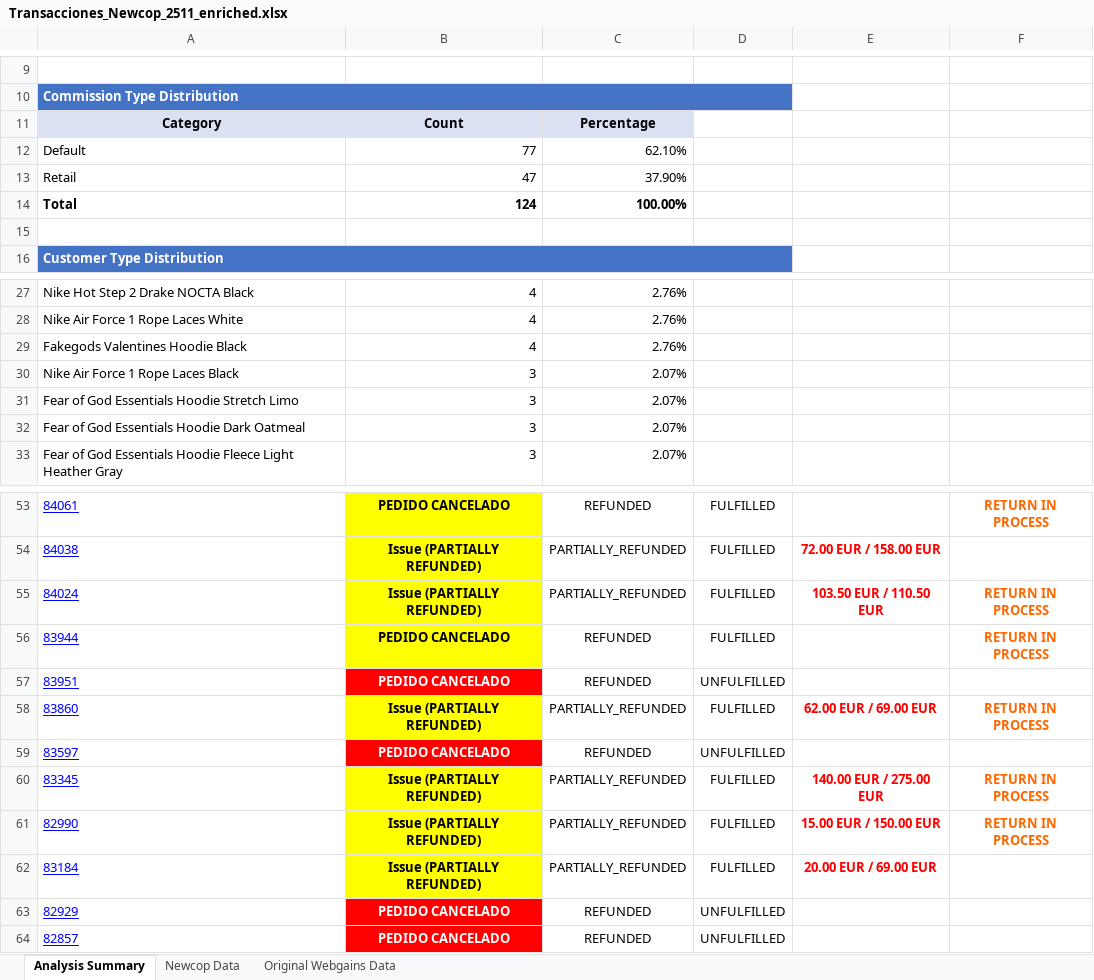
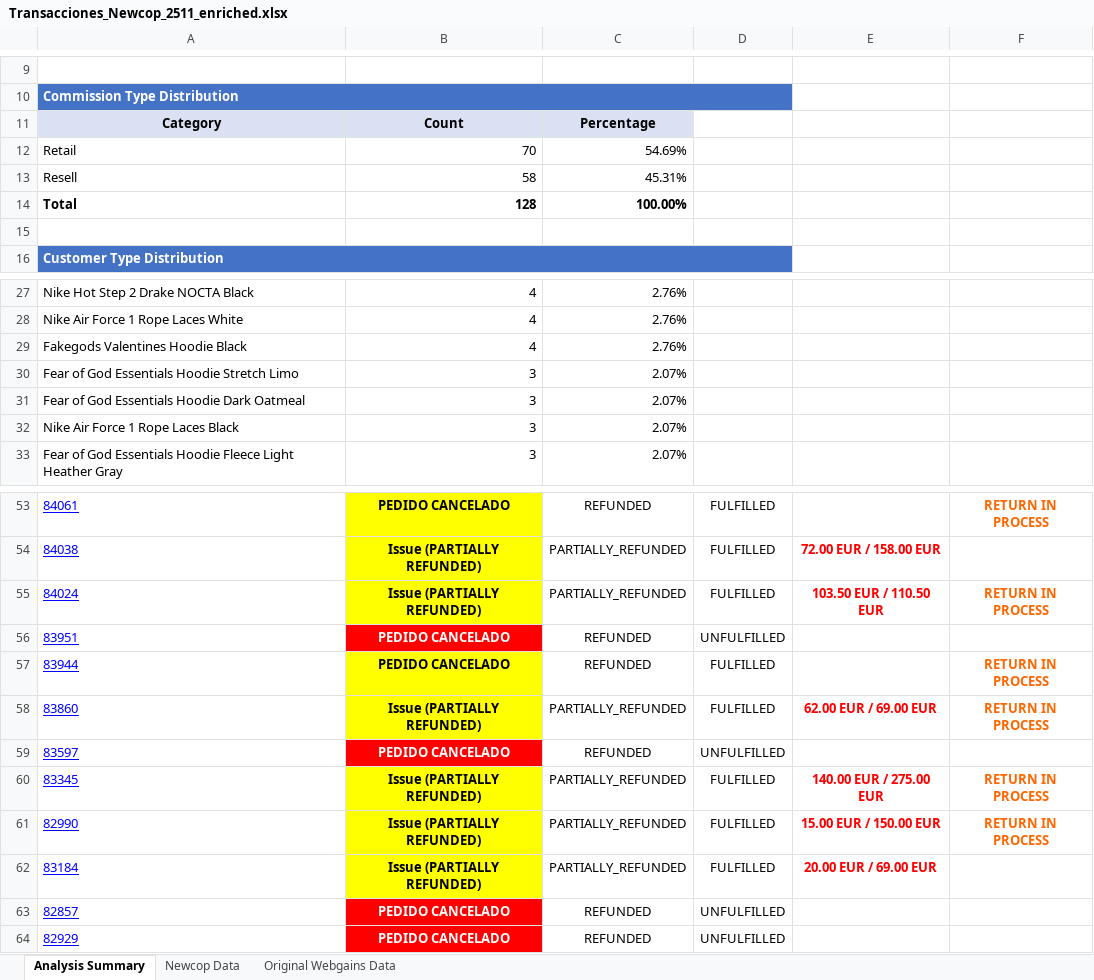
Before and after one commit to jiaxiangcheng/newcop-tools, an Excel workbook: scripts/generate_report_from_webgains/enriched_webgains_reports/Transacciones_Newcop_2511_enriched.xlsx, sheet Analysis Summary, drawn as a sheet; only a part is shown, gaps mark what is left out; values as stored, in another font and other column widths than the file's, no borders; removed rows and columns are numbered as before the commit, all else as after; the diff names each change by its address in the sheet, - before the commit and + after, or states it on an @@ line.

```diff
--- a/scripts/generate_report_from_webgains/enriched_webgains_reports/Transacciones_Newcop_2511_enriched.xlsx (sheet Analysis Summary)
+++ b/scripts/generate_report_from_webgains/enriched_webgains_reports/Transacciones_Newcop_2511_enriched.xlsx (sheet Analysis Summary)
-row 12: Default | 77 | 62.10%
-B12: 47
+B12: 70
-C12: 37.90%
+C12: 54.69%
+row 13: Resell | 58 | 45.31%
-B14: 124
+B14: 128
@@ row 30 moved to row 32: Nike Air Force 1 Rope Laces Black @@
@@ row 57 moved to row 56: 83951 @@
@@ row 64 moved to row 63: 82857 @@
```
Also changed, not shown: sheet Newcop Data, sheet Original Webgains Data, scripts/generate_report_from_webgains/enriched_webgains_reports/Transacciones_Newcop_2512_enriched.xlsx, scripts/generate_report_from_webgains/enriched_webgains_reports/Transacciones_Newcop_2601_enriched.xlsx, 9 other files.
